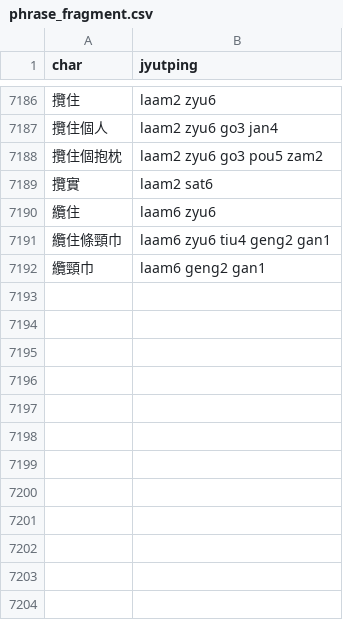
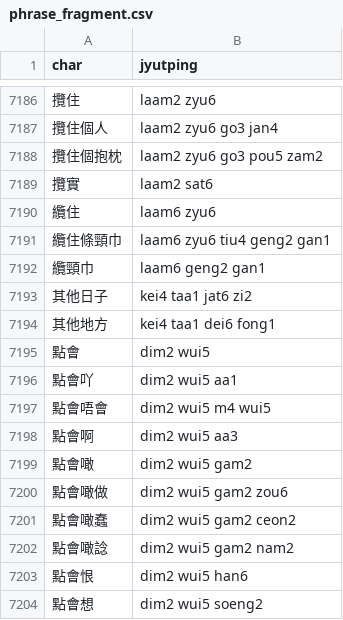
Before and after one commit to CanCLID/rime-cantonese-upstream, a CSV file: phrase_fragment.csv, drawn as a sheet; only a part is shown, gaps mark what is left out; the diff names each change by its address in the sheet, - before the commit and + after, or states it on an @@ line.

```diff
--- a/phrase_fragment.csv
+++ b/phrase_fragment.csv
+row 7193: 其他日子 | kei4 taa1 jat6 zi2
+row 7194: 其他地方 | kei4 taa1 dei6 fong1
+row 7195: 點會 | dim2 wui5
+row 7196: 點會吖 | dim2 wui5 aa1
+row 7197: 點會唔會 | dim2 wui5 m4 wui5
+row 7198: 點會啊 | dim2 wui5 aa3
+row 7199: 點會噉 | dim2 wui5 gam2
+row 7200: 點會噉做 | dim2 wui5 gam2 zou6
+row 7201: 點會噉蠢 | dim2 wui5 gam2 ceon2
+row 7202: 點會噉諗 | dim2 wui5 gam2 nam2
+row 7203: 點會恨 | dim2 wui5 han6
+row 7204: 點會想 | dim2 wui5 soeng2
```
Also changed, not shown: 1 other file.
